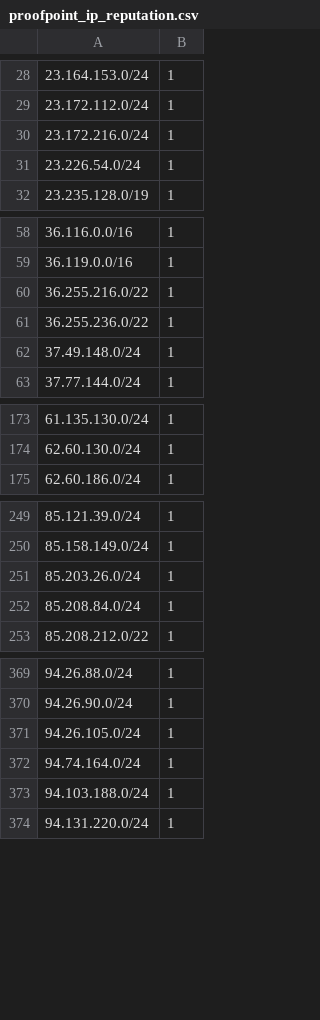
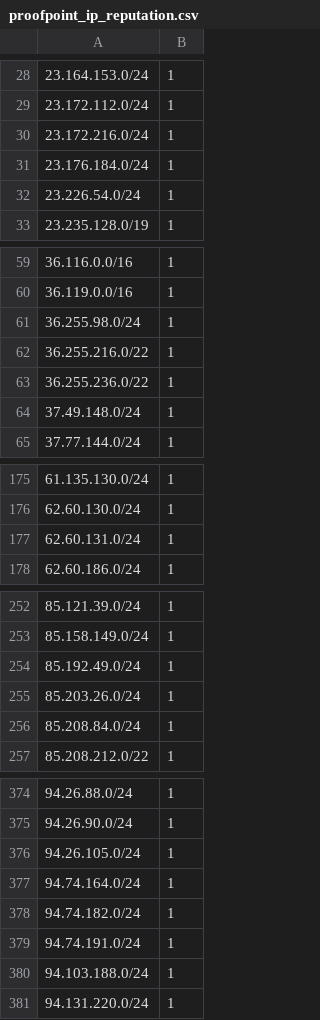
Before and after one commit to omers/ip-reputation-dataset, a CSV file: proofpoint_ip_reputation.csv, drawn as a sheet; only a part is shown, gaps mark what is left out; the diff covers the shown part only.

```diff
--- a/proofpoint_ip_reputation.csv
+++ b/proofpoint_ip_reputation.csv
@@ -30,2 +30,3 @@
 23.172.216.0/24,1
+23.176.184.0/24,1
 23.226.54.0/24,1
@@ -59,2 +60,3 @@
 36.119.0.0/16,1
+36.255.98.0/24,1
 36.255.216.0/22,1
@@ -174,2 +176,3 @@
 62.60.130.0/24,1
+62.60.131.0/24,1
 62.60.186.0/24,1
@@ -250,2 +253,3 @@
 85.158.149.0/24,1
+85.192.49.0/24,1
 85.203.26.0/24,1
@@ -372,2 +377,4 @@
 94.74.164.0/24,1
+94.74.182.0/24,1
+94.74.191.0/24,1
 94.103.188.0/24,1
```
Also changed, not shown: 12 added rows, 9 removed rows, 7 moved rows and 2 edited cells elsewhere in this file.
